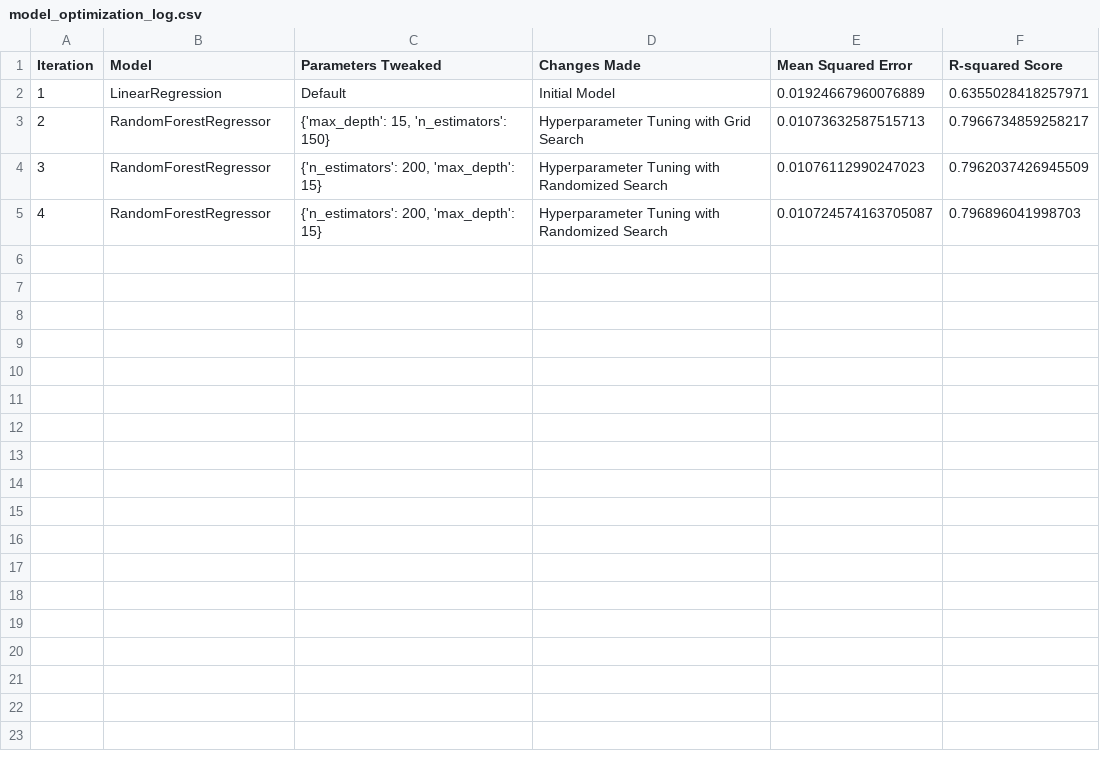
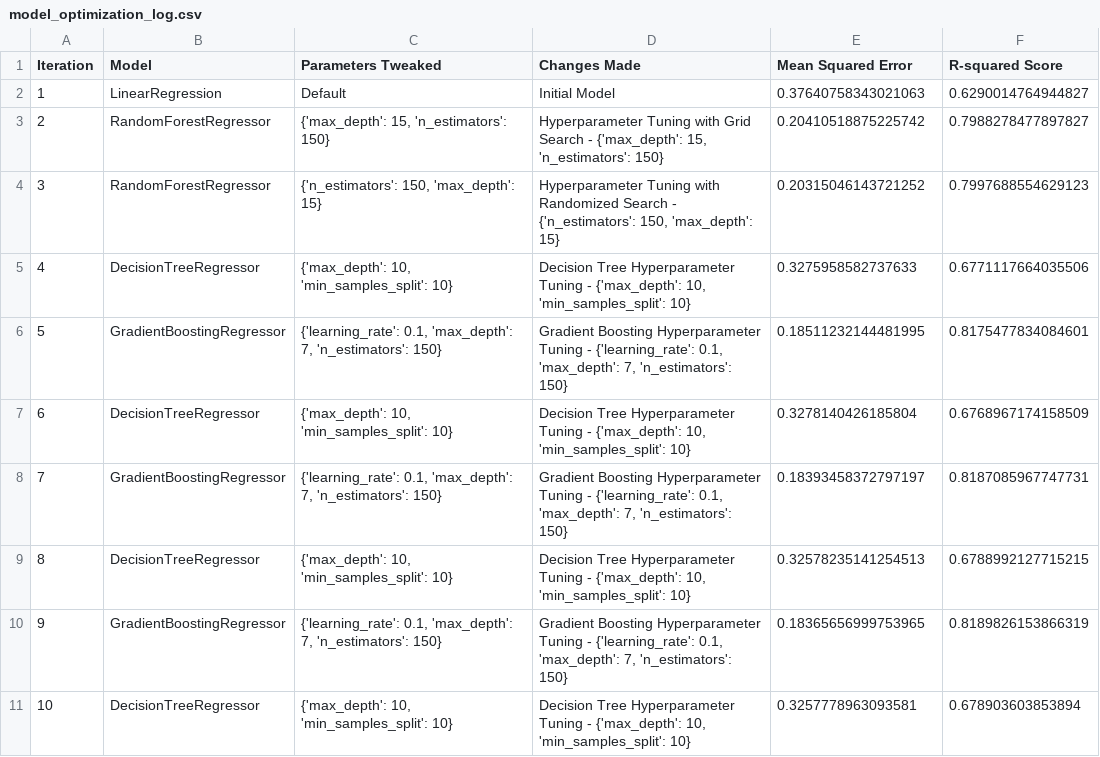
Before and after one commit to ARFANHASSAN/Final_project, a CSV file: ML/model_optimization_log.csv, drawn as a sheet.

```diff
--- a/ML/model_optimization_log.csv
+++ b/ML/model_optimization_log.csv
@@ -1,5 +1,11 @@
 Iteration,Model,Parameters Tweaked,Changes Made,Mean Squared Error,R-squared Score
-1,LinearRegression,Default,Initial Model,0.01924667960076889,0.6355028418257971
-2,RandomForestRegressor,"{'max_depth': 15, 'n_estimators': 150}",Hyperparameter Tuning with Grid Search,0.01073632587515713,0.7966734859258217
-3,RandomForestRegressor,"{'n_estimators': 200, 'max_depth': 15}",Hyperparameter Tuning with Randomized Search,0.01076112990247023,0.7962037426945509
-4,RandomForestRegressor,"{'n_estimators': 200, 'max_depth': 15}",Hyperparameter Tuning with Randomized Search,0.010724574163705087,0.796896041998703
+1,LinearRegression,Default,Initial Model,0.37640758343021063,0.6290014764944827
+2,RandomForestRegressor,"{'max_depth': 15, 'n_estimators': 150}","Hyperparameter Tuning with Grid Search - {'max_depth': 15, 'n_estimators': 150}",0.20410518875225742,0.7988278477897827
+3,RandomForestRegressor,"{'n_estimators': 150, 'max_depth': 15}","Hyperparameter Tuning with Randomized Search - {'n_estimators': 150, 'max_depth': 15}",0.20315046143721252,0.7997688554629123
+4,DecisionTreeRegressor,"{'max_depth': 10, 'min_samples_split': 10}","Decision Tree Hyperparameter Tuning - {'max_depth': 10, 'min_samples_split': 10}",0.3275958582737633,0.6771117664035506
+5,GradientBoostingRegressor,"{'learning_rate': 0.1, 'max_depth': 7, 'n_estimators': 150}","Gradient Boosting Hyperparameter Tuning - {'learning_rate': 0.1, 'max_depth': 7, 'n_estimators': 150}",0.18511232144481995,0.8175477834084601
+6,DecisionTreeRegressor,"{'max_depth': 10, 'min_samples_split': 10}","Decision Tree Hyperparameter Tuning - {'max_depth': 10, 'min_samples_split': 10}",0.3278140426185804,0.6768967174158509
+7,GradientBoostingRegressor,"{'learning_rate': 0.1, 'max_depth': 7, 'n_estimators': 150}","Gradient Boosting Hyperparameter Tuning - {'learning_rate': 0.1, 'max_depth': 7, 'n_estimators': 150}",0.18393458372797197,0.8187085967747731
+8,DecisionTreeRegressor,"{'max_depth': 10, 'min_samples_split': 10}","Decision Tree Hyperparameter Tuning - {'max_depth': 10, 'min_samples_split': 10}",0.32578235141254513,0.6788992127715215
+9,GradientBoostingRegressor,"{'learning_rate': 0.1, 'max_depth': 7, 'n_estimators': 150}","Gradient Boosting Hyperparameter Tuning - {'learning_rate': 0.1, 'max_depth': 7, 'n_estimators': 150}",0.18365656999753965,0.8189826153866319
+10,DecisionTreeRegressor,"{'max_depth': 10, 'min_samples_split': 10}","Decision Tree Hyperparameter Tuning - {'max_depth': 10, 'min_samples_split': 10}",0.3257778963093581,0.678903603853894
```
Also changed, not shown: 18 other files.
